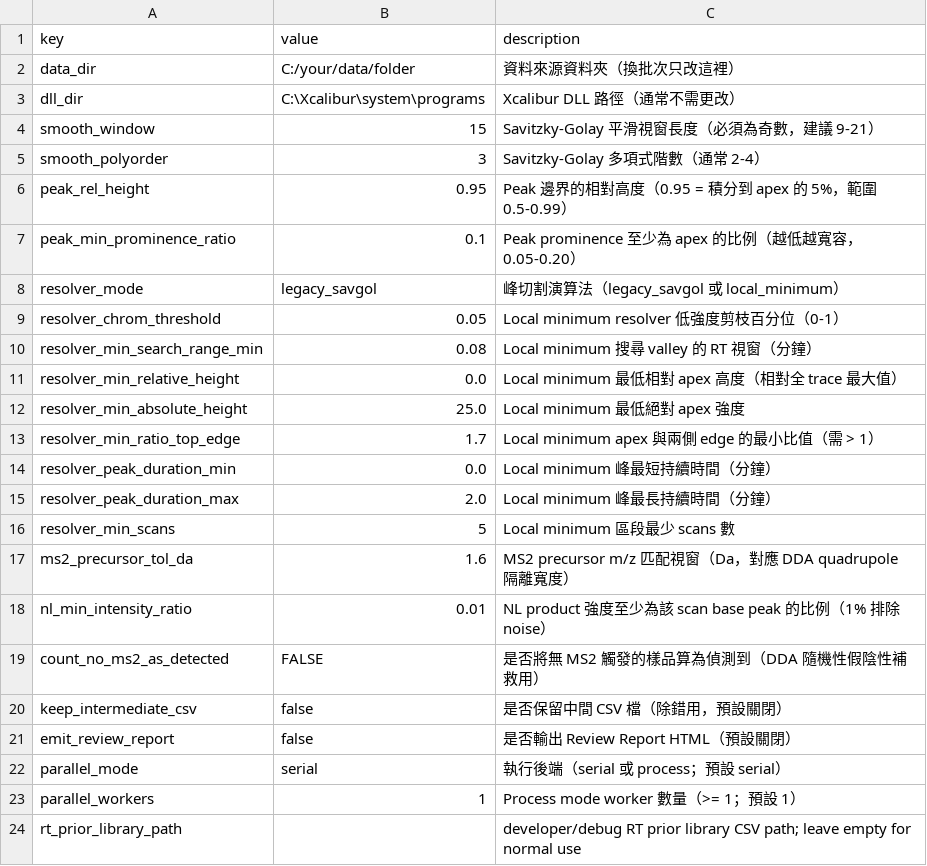
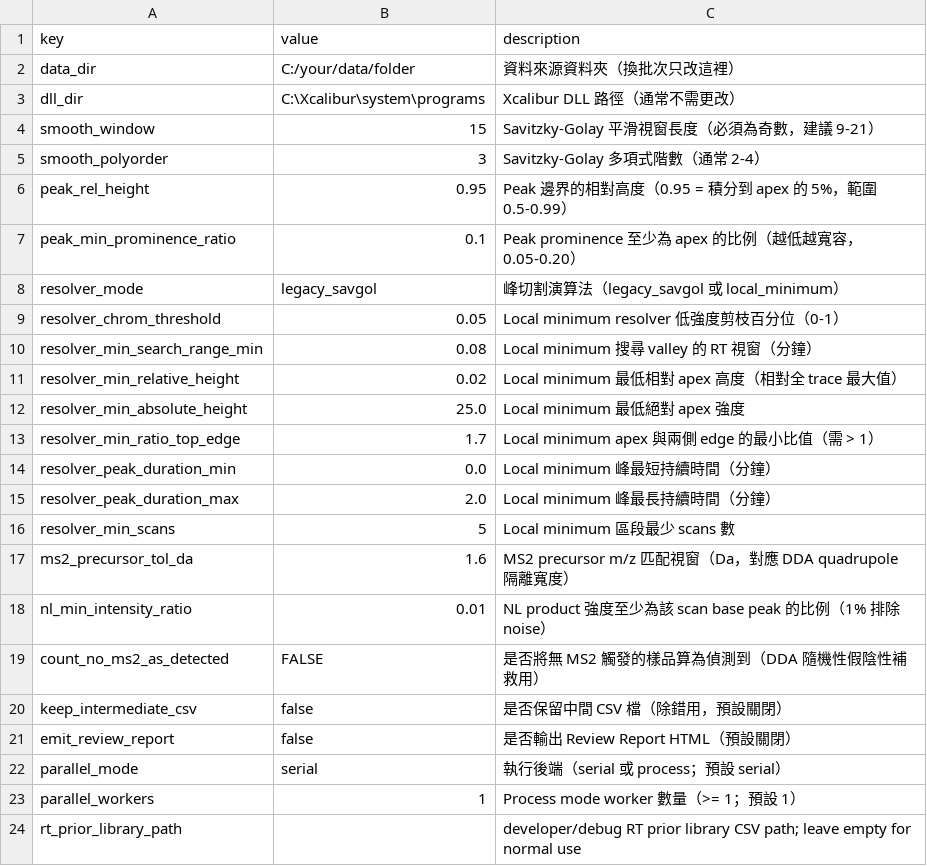
Before and after one commit to Chao-hu-Lab/XIC_Extractor, a CSV file: config/settings.example.csv, drawn as a sheet.

Commit message:
feat(config): calibrate local minimum relative height

```diff
--- a/config/settings.example.csv
+++ b/config/settings.example.csv
@@ -10,3 +10,3 @@ resolver_chrom_threshold,0.05,Local minimum resolver 低強度剪枝百分位（
 resolver_min_search_range_min,0.08,Local minimum 搜尋 valley 的 RT 視窗（分鐘）
-resolver_min_relative_height,0.0,Local minimum 最低相對 apex 高度（相對全 trace 最大值）
+resolver_min_relative_height,0.02,Local minimum 最低相對 apex 高度（相對全 trace 最大值）
 resolver_min_absolute_height,25.0,Local minimum 最低絕對 apex 強度
```
Also changed, not shown: 12 other files.
